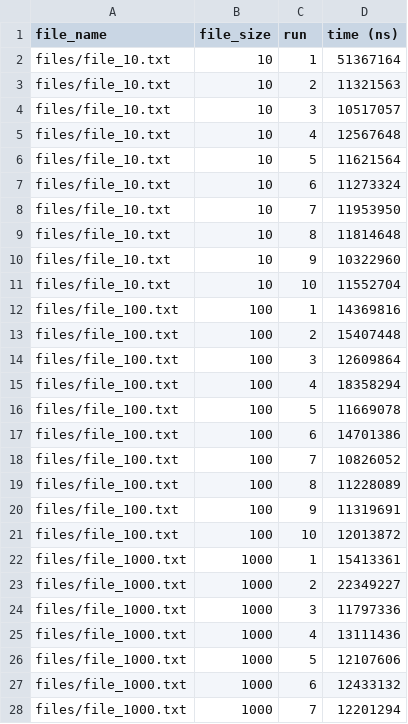
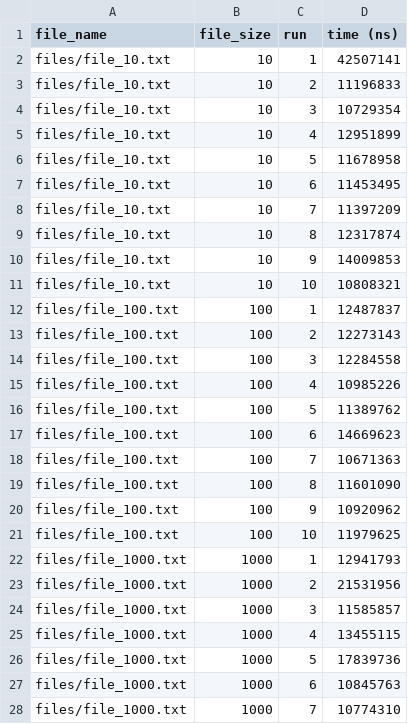
Before and after one commit to drewr95/LSA3, a CSV file: Results/data.csv, drawn as a sheet; only a part is shown; the diff covers the shown part only.

Commit message:
edited the virginia scripts

```diff
--- a/Results/data.csv
+++ b/Results/data.csv
@@ -1,28 +1,28 @@
 file_name, file_size, run, time (ns)
-files/file_10.txt, 10, 1, 51367164,
-files/file_10.txt, 10, 2, 11321563,
-files/file_10.txt, 10, 3, 10517057,
-files/file_10.txt, 10, 4, 12567648,
-files/file_10.txt, 10, 5, 11621564,
-files/file_10.txt, 10, 6, 11273324,
-files/file_10.txt, 10, 7, 11953950,
-files/file_10.txt, 10, 8, 11814648,
-files/file_10.txt, 10, 9, 10322960,
-files/file_10.txt, 10, 10, 11552704,
-files/file_100.txt, 100, 1, 14369816,
-files/file_100.txt, 100, 2, 15407448,
-files/file_100.txt, 100, 3, 12609864,
-files/file_100.txt, 100, 4, 18358294,
-files/file_100.txt, 100, 5, 11669078,
-files/file_100.txt, 100, 6, 14701386,
-files/file_100.txt, 100, 7, 10826052,
-files/file_100.txt, 100, 8, 11228089,
-files/file_100.txt, 100, 9, 11319691,
-files/file_100.txt, 100, 10, 12013872,
-files/file_1000.txt, 1000, 1, 15413361,
-files/file_1000.txt, 1000, 2, 22349227,
-files/file_1000.txt, 1000, 3, 11797336,
-files/file_1000.txt, 1000, 4, 13111436,
-files/file_1000.txt, 1000, 5, 12107606,
-files/file_1000.txt, 1000, 6, 12433132,
-files/file_1000.txt, 1000, 7, 12201294,
+files/file_10.txt, 10, 1, 42507141,
+files/file_10.txt, 10, 2, 11196833,
+files/file_10.txt, 10, 3, 10729354,
+files/file_10.txt, 10, 4, 12951899,
+files/file_10.txt, 10, 5, 11678958,
+files/file_10.txt, 10, 6, 11453495,
+files/file_10.txt, 10, 7, 11397209,
+files/file_10.txt, 10, 8, 12317874,
+files/file_10.txt, 10, 9, 14009853,
+files/file_10.txt, 10, 10, 10808321,
+files/file_100.txt, 100, 1, 12487837,
+files/file_100.txt, 100, 2, 12273143,
+files/file_100.txt, 100, 3, 12284558,
+files/file_100.txt, 100, 4, 10985226,
+files/file_100.txt, 100, 5, 11389762,
+files/file_100.txt, 100, 6, 14669623,
+files/file_100.txt, 100, 7, 10671363,
+files/file_100.txt, 100, 8, 11601090,
+files/file_100.txt, 100, 9, 10920962,
+files/file_100.txt, 100, 10, 11979625,
+files/file_1000.txt, 1000, 1, 12941793,
+files/file_1000.txt, 1000, 2, 21531956,
+files/file_1000.txt, 1000, 3, 11585857,
+files/file_1000.txt, 1000, 4, 13455115,
+files/file_1000.txt, 1000, 5, 17839736,
+files/file_1000.txt, 1000, 6, 10845763,
+files/file_1000.txt, 1000, 7, 10774310,
```
Also changed, not shown: 43 edited cells elsewhere in this file.
